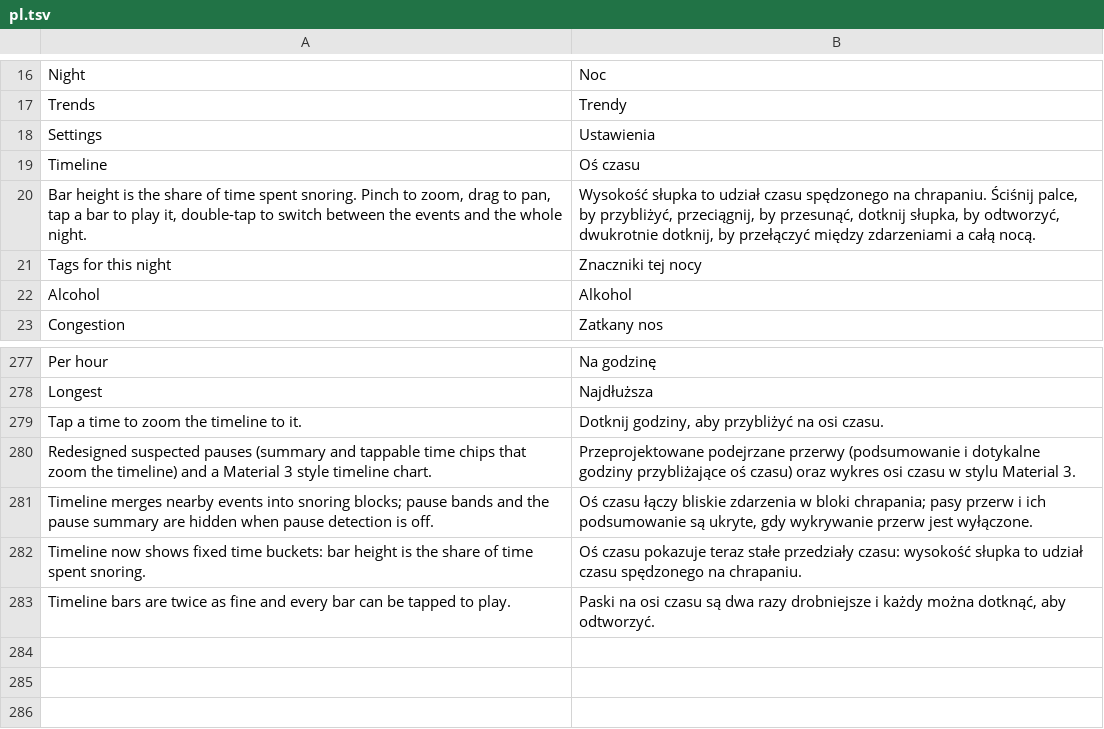
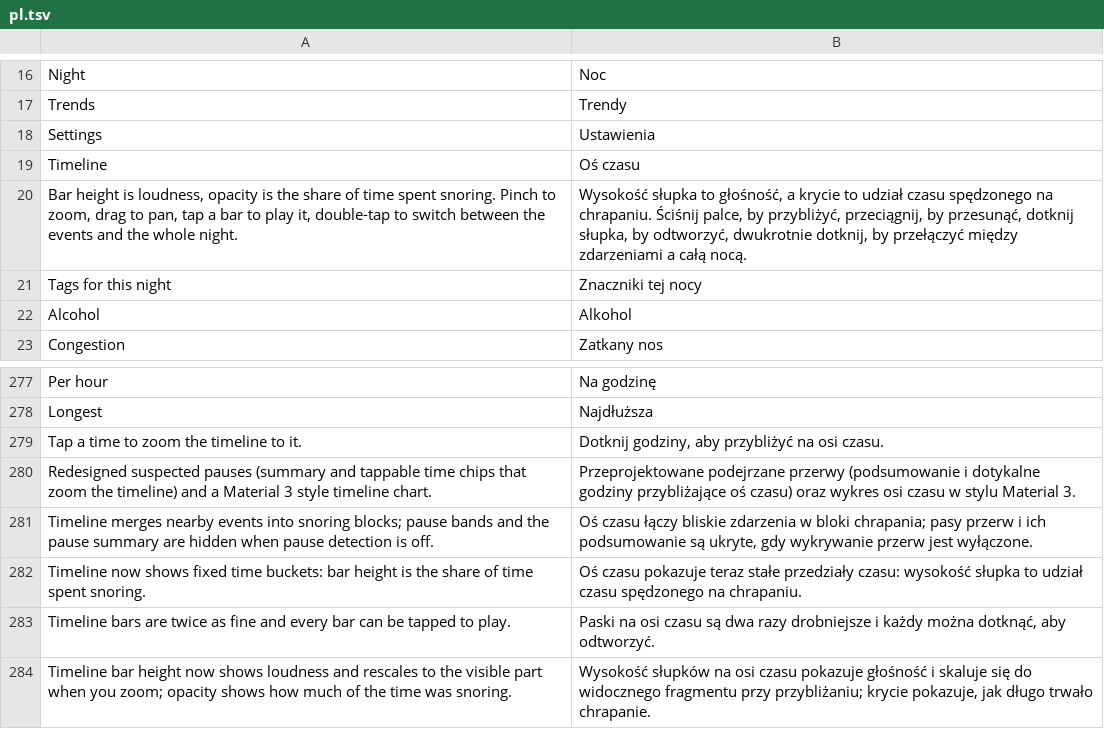
Before and after one commit to Ereciosz/SnoreLog-app, a TSV file: app/src/main/assets/pl.tsv, drawn as a sheet; only a part is shown, gaps mark what is left out.

Commit message:
v0.52.4: timeline bar height shows loudness, rescales on zoom

```diff
--- a/app/src/main/assets/pl.tsv
+++ b/app/src/main/assets/pl.tsv
@@ -19,3 +19,3 @@ Settings	Ustawienia
 Timeline	Oś czasu
-Bar height is the share of time spent snoring. Pinch to zoom, drag to pan, tap a bar to play it, double-tap to switch between the events and the whole night.	Wysokość słupka to udział czasu spędzonego na chrapaniu. Ściśnij palce, by przybliżyć, przeciągnij, by przesunąć, dotknij słupka, by odtworzyć, dwukrotnie dotknij, by przełączyć między zdarzeniami a całą nocą.
+Bar height is loudness, opacity is the share of time spent snoring. Pinch to zoom, drag to pan, tap a bar to play it, double-tap to switch between the events and the whole night.	Wysokość słupka to głośność, a krycie to udział czasu spędzonego na chrapaniu. Ściśnij palce, by przybliżyć, przeciągnij, by przesunąć, dotknij słupka, by odtworzyć, dwukrotnie dotknij, by przełączyć między zdarzeniami a całą nocą.
 Tags for this night	Znaczniki tej nocy
@@ -283 +283,2 @@ Timeline now shows fixed time buckets: bar height is the share of time spent sno
 Timeline bars are twice as fine and every bar can be tapped to play.	Paski na osi czasu są dwa razy drobniejsze i każdy można dotknąć, aby odtworzyć.
+Timeline bar height now shows loudness and rescales to the visible part when you zoom; opacity shows how much of the time was snoring.	Wysokość słupków na osi czasu pokazuje głośność i skaluje się do widocznego fragmentu przy przybliżaniu; krycie pokazuje, jak długo trwało chrapanie.
```
Also changed, not shown: 4 other files.
